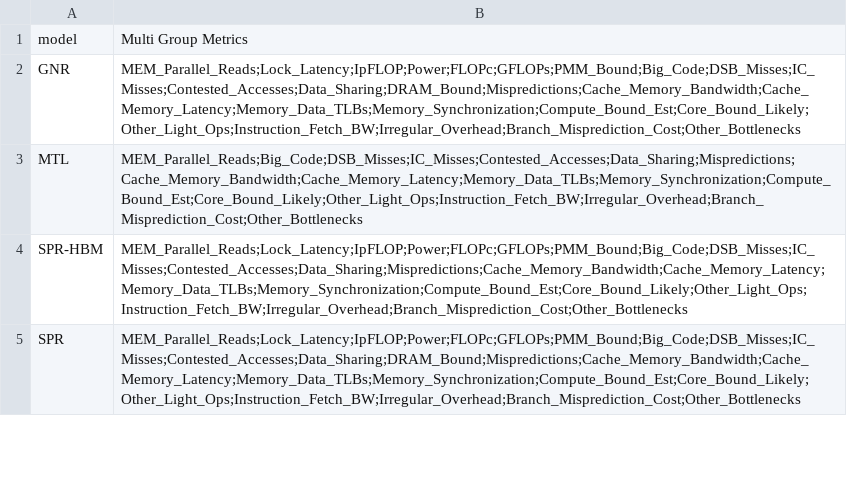
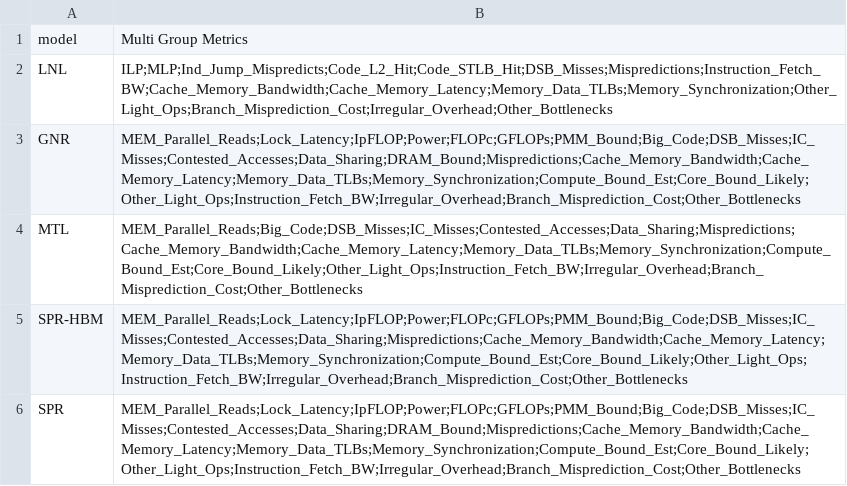
Before and after one commit to aayasin/perf-tools, a CSV file: settings/tma-many-counters.csv, drawn as a sheet; only a part is shown; the diff names each change by its address in the sheet, - before the commit and + after, or states it on an @@ line.

```diff
--- a/settings/tma-many-counters.csv
+++ b/settings/tma-many-counters.csv
+row 2: LNL | ILP;MLP;Ind_Jump_Mispredicts;Code_L2_Hit;Code_STLB_Hit;DSB_Misses;Mispredictions;Instruction_Fetch_BW;Cache_Memory_Bandwidth;Cache_Memory_Latency;Memory_Data_TLBs;Memory_Synchronization;Other_Light_Ops;Branch_Misprediction_Cost;Irregular_Overhead;Other_Bottlenecks
```
Also changed, not shown: settings/tma-zero-ok.csv, 2 other files.
